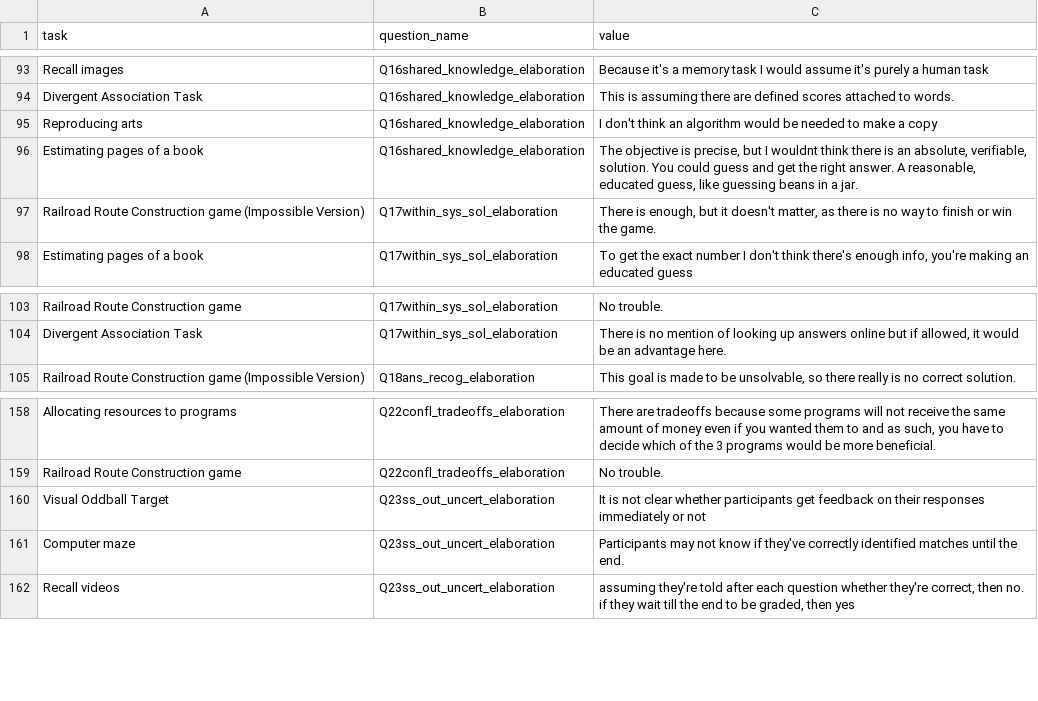
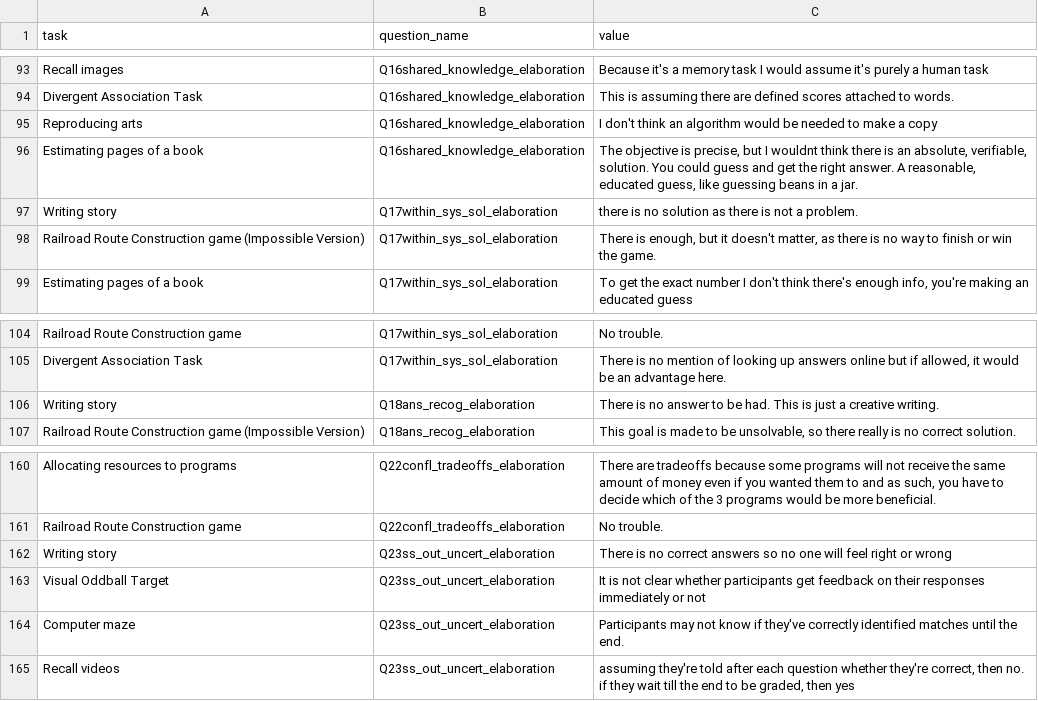
Before and after one commit to Watts-Lab/task-mapping, a CSV file: analysis/qual-feedbacks/task_mapping_feedback-main.csv, drawn as a sheet; only a part is shown, gaps mark what is left out.

```diff
--- a/analysis/qual-feedbacks/task_mapping_feedback-main.csv
+++ b/analysis/qual-feedbacks/task_mapping_feedback-main.csv
@@ -96,2 +96,3 @@ Reproducing arts,Q16shared_knowledge_elaboration,I don't think an algorithm woul
 Estimating pages of a book,Q16shared_knowledge_elaboration,"The objective is precise, but I wouldnt think there is an absolute, verifiable, solution. You could guess and get the right answer. A reasonable, educated guess, like guessing beans in a jar."
+Writing story,Q17within_sys_sol_elaboration,there is no solution as there is not a problem.
 Railroad Route Construction game (Impossible Version),Q17within_sys_sol_elaboration,"There is enough, but it doesn't matter, as there is no way to finish or win the game."
@@ -104,2 +105,3 @@ Railroad Route Construction game,Q17within_sys_sol_elaboration,No trouble.
 Divergent Association Task,Q17within_sys_sol_elaboration,"There is no mention of looking up answers online but if allowed, it would be an advantage here."
+Writing story,Q18ans_recog_elaboration,There is no answer to be had. This is just a creative writing.
 Railroad Route Construction game (Impossible Version),Q18ans_recog_elaboration,"This goal is made to be unsolvable, so there really is no correct solution."
@@ -159,2 +161,3 @@ Allocating resources to programs,Q22confl_tradeoffs_elaboration,"There are trade
 Railroad Route Construction game,Q22confl_tradeoffs_elaboration,No trouble.
+Writing story,Q23ss_out_uncert_elaboration,There is no correct answers so no one will feel right or wrong
 Visual Oddball Target,Q23ss_out_uncert_elaboration,It is not clear whether participants get feedback on their responses immediately or not
```
Also changed, not shown: survey_workflows/mapper_payment.csv, task_map.csv, 4 other files.
